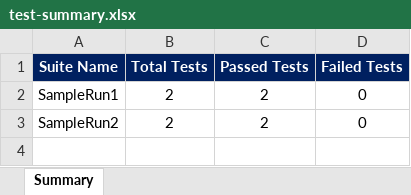
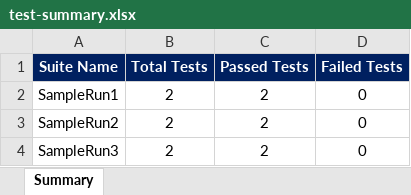
Before and after one commit to merinpreji-tm/orangehrm, an Excel workbook: test-summary.xlsx, sheet Summary, drawn as a sheet; values as stored, in another font and other column widths than the file's, no borders; the diff names each change by its address in the sheet, - before the commit and + after, or states it on an @@ line.

```diff
--- a/test-summary.xlsx (sheet Summary)
+++ b/test-summary.xlsx (sheet Summary)
+row 4: SampleRun3 | 2 | 2 | 0
```
